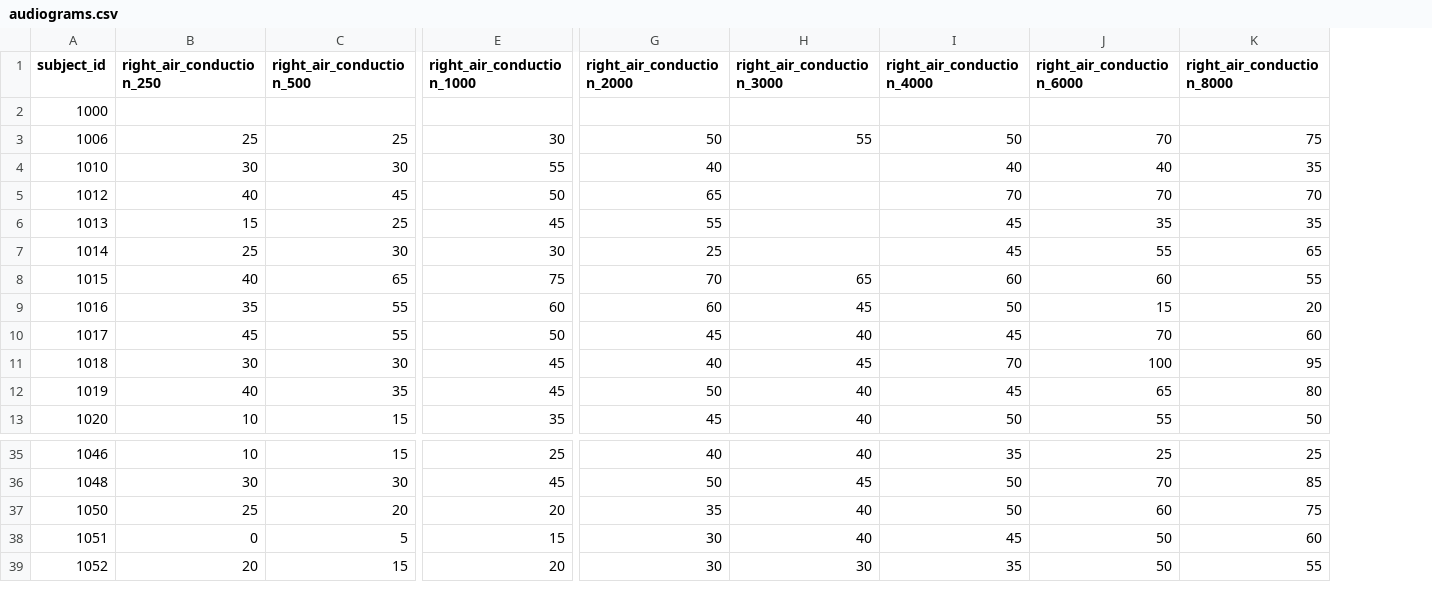
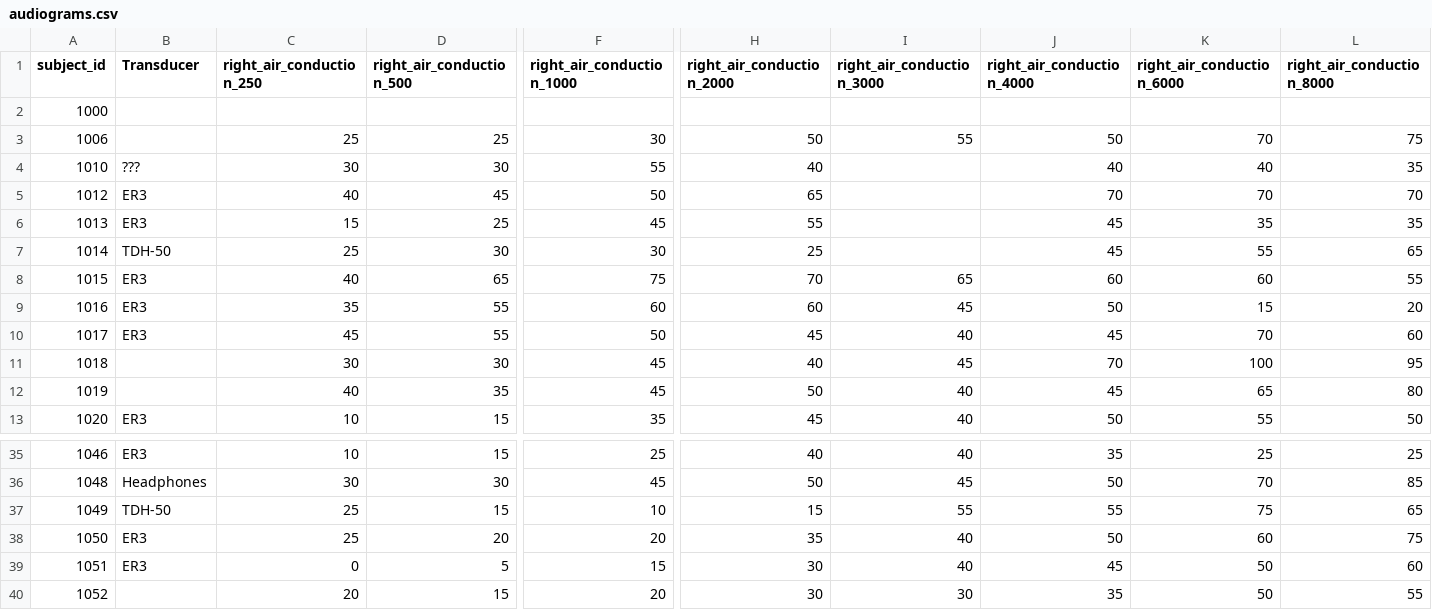
Before and after one commit to mkeomec/SNR-ERP, a CSV file: Sound files/audiograms.csv, drawn as a sheet; only a part is shown, gaps mark what is left out; rows hold the shown columns only; the diff names each change by its address in the sheet, - before the commit and + after, or states it on an @@ line.

Commit message:
added transudcer info
included transducer info to the best of our ability

```diff
--- a/Sound files/audiograms.csv
+++ b/Sound files/audiograms.csv
+column B (Transducer), rows 4-13: ??? | ER3 | ER3 | TDH-50 | ER3 | ER3 | ER3 |  |  | ER3; rows 35-36: ER3 | Headphones; rows 38-39: ER3 | ER3
+row 37: 1049 | TDH-50 | 25 | 15 | 10 | 15 | 55 | 55 | 75 | 65
```
